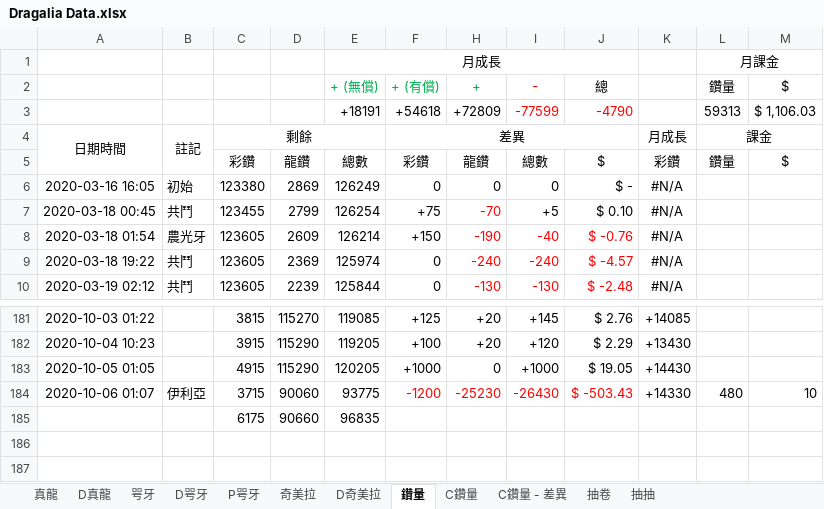
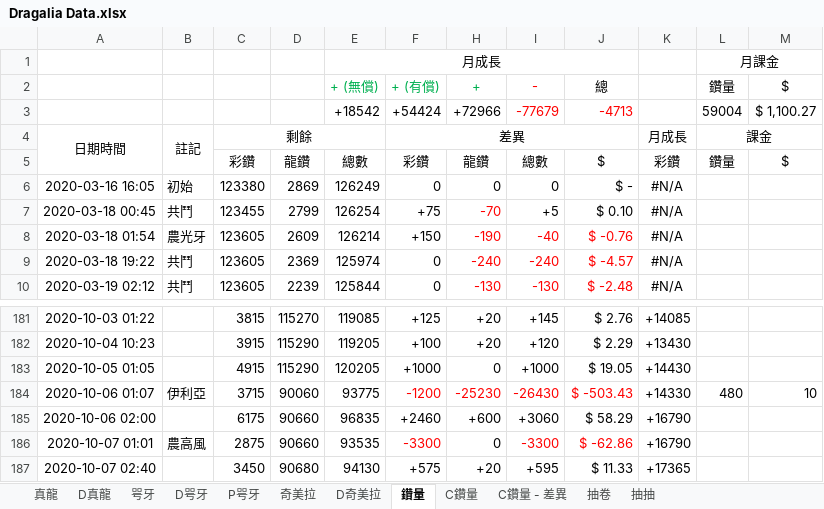
Before and after one commit to RaenonX-DL/dragalia-data-track, an Excel workbook: Dragalia Data.xlsx, sheet 鑽量, drawn as a sheet; only a part is shown, gaps mark what is left out; values as stored, in another font and other column widths than the file's, no borders; removed rows and columns are numbered as before the commit, all else as after; the diff names each change by its address in the sheet, - before the commit and + after, or states it on an @@ line.

Commit message:
IMP - Misc

```diff
--- a/Dragalia Data.xlsx (sheet 鑽量)
+++ b/Dragalia Data.xlsx (sheet 鑽量)
-row 3:  |  |  |  | +18191 | +54618 | +72809 | -77599 | -4790 |  | 59313 | $ 1,106.03
+row 3:  |  |  |  | +18542 | +54424 | +72966 | -77679 | -4713 |  | 59004 | $ 1,100.27
-row 185:  |  | 6175 | 90660 | 96835
+row 185: 2020-10-06 02:00 |  | 6175 | 90660 | 96835 | +2460 | +600 | +3060 | $ 58.29 | +16790
+row 186: 2020-10-07 01:01 | 農高風 | 2875 | 90660 | 93535 | -3300 | 0 | -3300 | $ -62.86 | +16790
+row 187: 2020-10-07 02:40 |  | 3450 | 90680 | 94130 | +575 | +20 | +595 | $ 11.33 | +17365
```
Also changed, not shown: sheet 抽卷, sheet 抽抽, hidden cells, charts or pictures.
